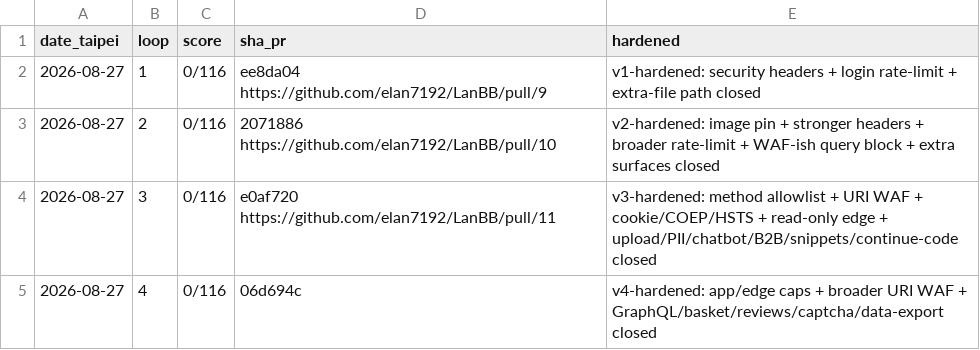
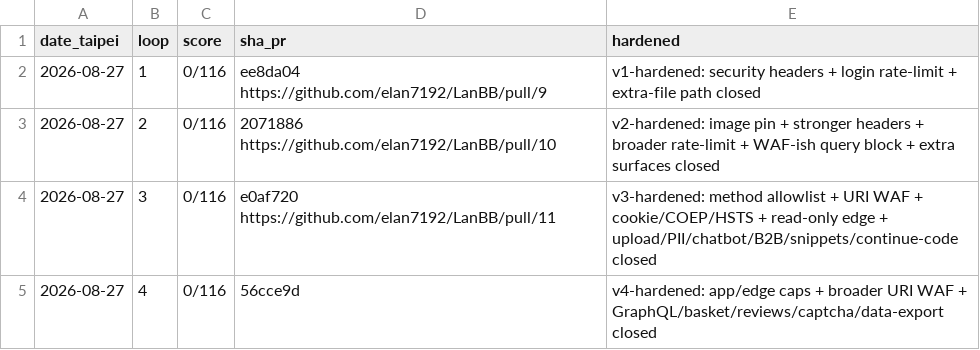
Before and after one commit to elan7192/LanBB, a CSV file: programs/juice-shop/memory/episodic.csv, drawn as a sheet.

```diff
--- a/programs/juice-shop/memory/episodic.csv
+++ b/programs/juice-shop/memory/episodic.csv
@@ -4,2 +4,2 @@ date_taipei,loop,score,sha_pr,hardened
 2026-08-27,3,0/116,e0af720 https://github.com/elan7192/LanBB/pull/11,v3-hardened: method allowlist + URI WAF + cookie/COEP/HSTS + read-only edge + upload/PII/chatbot/B2B/snippets/continue-code closed
-2026-08-27,4,0/116,06d694c,v4-hardened: app/edge caps + broader URI WAF + GraphQL/basket/reviews/captcha/data-export closed
+2026-08-27,4,0/116,56cce9d,v4-hardened: app/edge caps + broader URI WAF + GraphQL/basket/reviews/captcha/data-export closed
```
